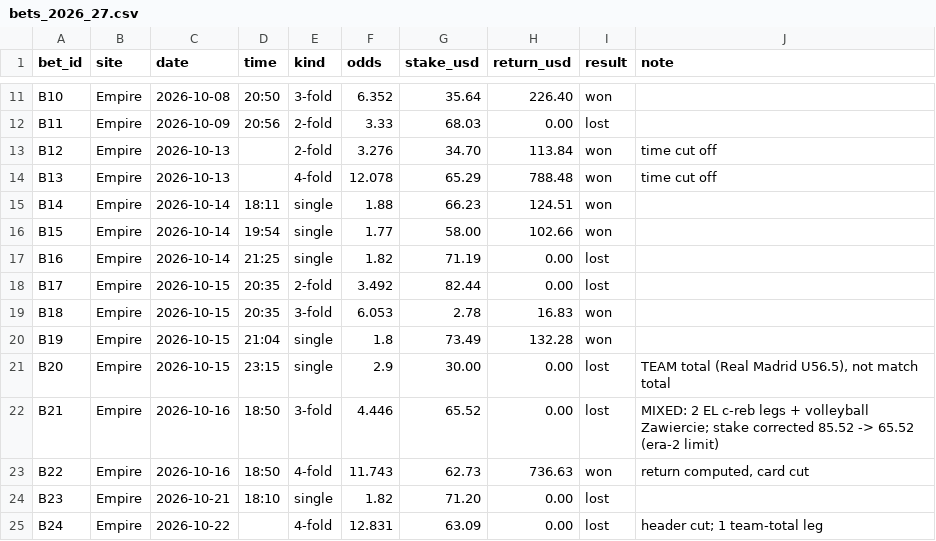
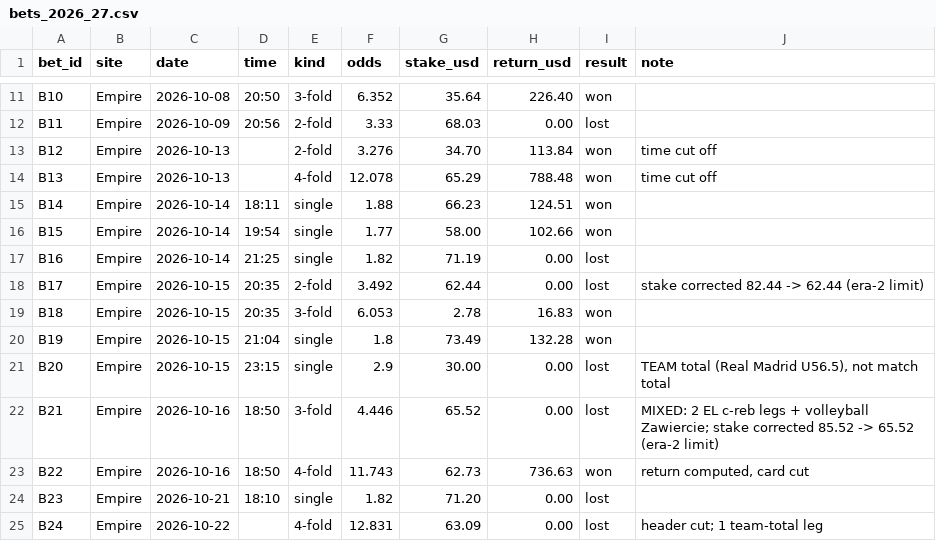
Before and after one commit to baranyavas/euroleague-creb-model, a CSV file: data/bets_2026_27.csv, drawn as a sheet; only a part is shown, gaps mark what is left out.

Commit message:
Fix the 2026-10-15 stake to 62.44 and split the limit ladder into four eras
82.44 was above the era-2 band and the leg's top price (1.94) argues for a
lower limit, so 62.44 is the consistent read. Net 5,339.40 -> 5,359.40,
ROI +182.2%.

Limit eras now follow the slips: 20 (28-30 Sep), 35 (1-8 Oct), 65 (9 Oct-5 Nov),
two sites ~140 (6-20 Nov).

```diff
--- a/data/bets_2026_27.csv
+++ b/data/bets_2026_27.csv
@@ -17,3 +17,3 @@ B15,Empire,2026-10-14,19:54,single,1.77,58.00,102.66,won,
 B16,Empire,2026-10-14,21:25,single,1.82,71.19,0.00,lost,
-B17,Empire,2026-10-15,20:35,2-fold,3.492,82.44,0.00,lost,
+B17,Empire,2026-10-15,20:35,2-fold,3.492,62.44,0.00,lost,stake corrected 82.44 -> 62.44 (era-2 limit)
 B18,Empire,2026-10-15,20:35,3-fold,6.053,2.78,16.83,won,
```
Also changed, not shown: 2 other files.
